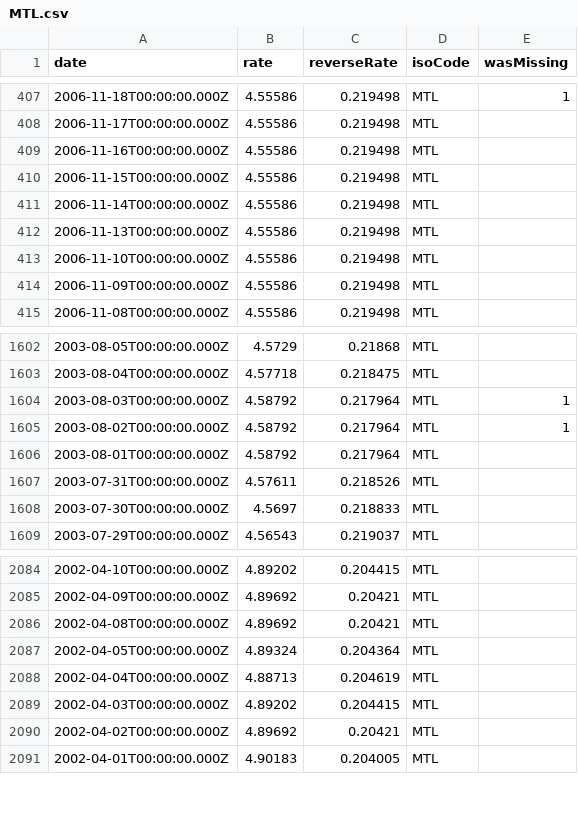
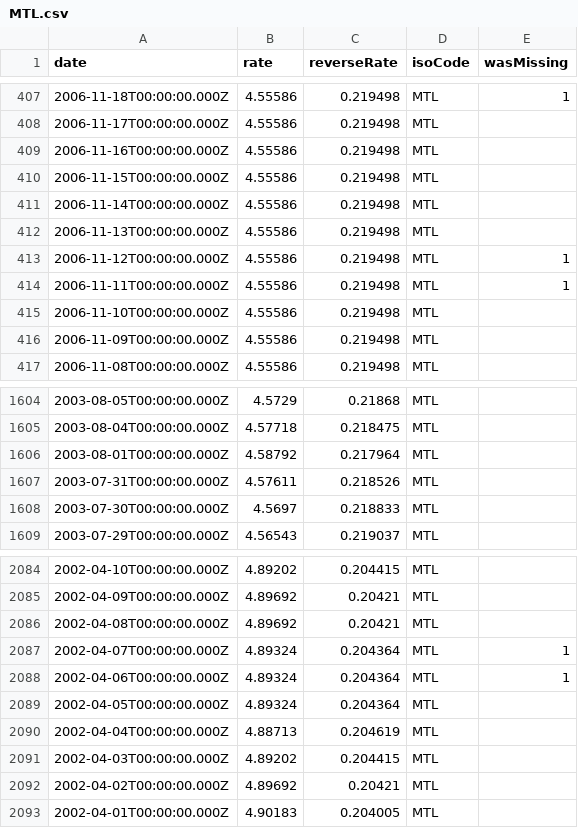
Before and after one commit to GeorgeSG/bnb-currency-exchange-rates, a CSV file: data/MTL.csv, drawn as a sheet; only a part is shown, gaps mark what is left out; removed rows and columns are numbered as before the commit, all else as after; the diff names each change by its address in the sheet, - before the commit and + after, or states it on an @@ line.

```diff
--- a/data/MTL.csv
+++ b/data/MTL.csv
+row 413: 2006-11-12T00:00:00.000Z | 4.55586 | 0.219498 | MTL | 1
+row 414: 2006-11-11T00:00:00.000Z | 4.55586 | 0.219498 | MTL | 1
-row 1604: 2003-08-03T00:00:00.000Z | 4.58792 | 0.217964 | MTL | 1
-row 1605: 2003-08-02T00:00:00.000Z | 4.58792 | 0.217964 | MTL | 1
+row 2087: 2002-04-07T00:00:00.000Z | 4.89324 | 0.204364 | MTL | 1
+row 2088: 2002-04-06T00:00:00.000Z | 4.89324 | 0.204364 | MTL | 1
```
Also changed, not shown: data/CHF.csv, data/CYP.csv, 39 other files.
